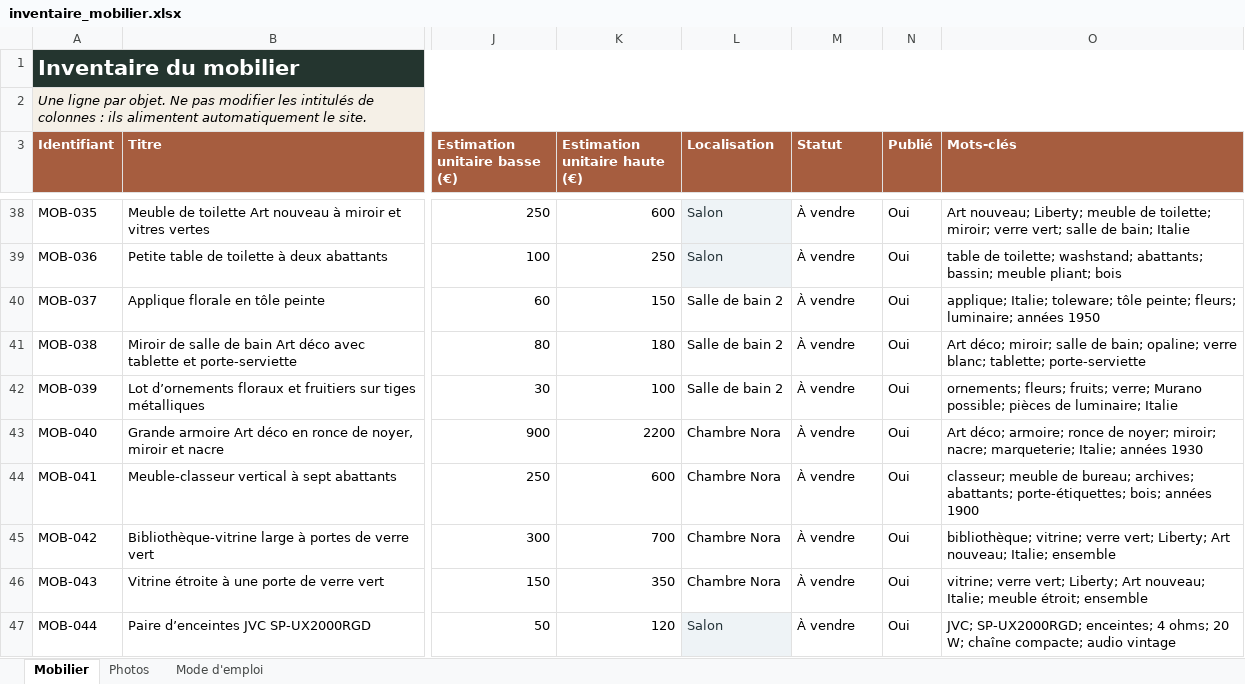
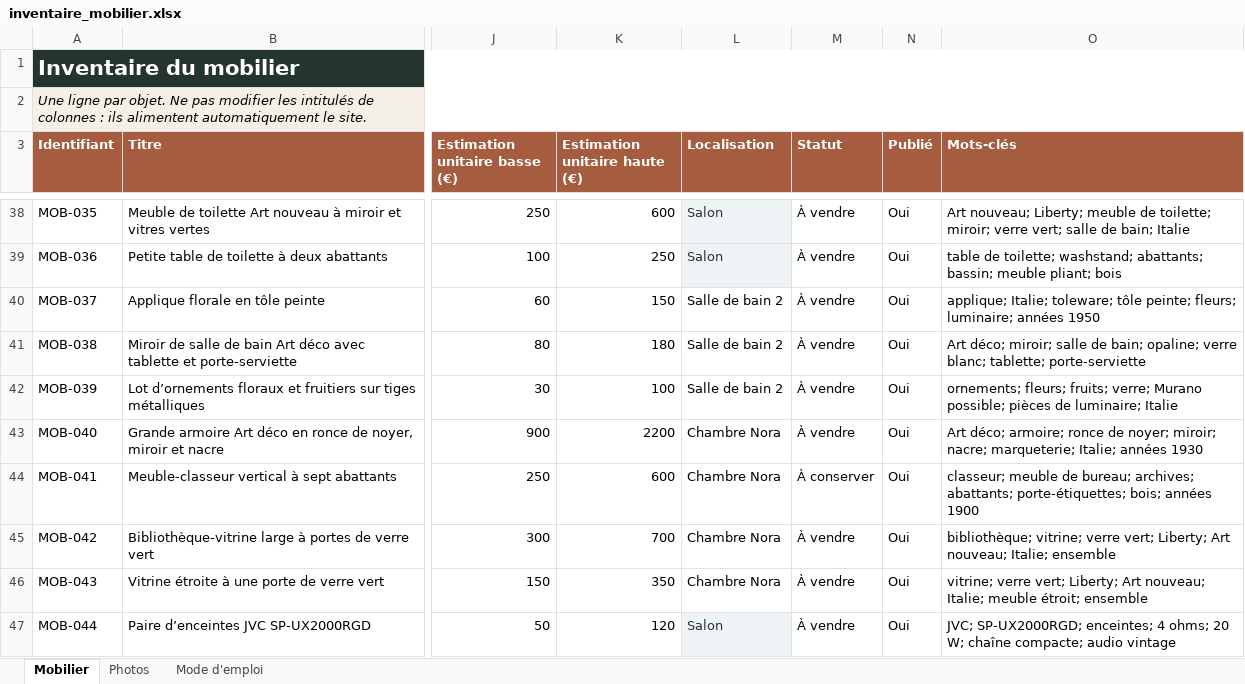
Before and after one commit to nicocoquet/emeleta, an Excel workbook: inventaire_mobilier.xlsx, sheet Mobilier, drawn as a sheet; only a part is shown, gaps mark what is left out; values as stored, in another font and other column widths than the file's, no borders; table styles not drawn; the diff covers the shown part only; the diff names each change by its address in the sheet, - before the commit and + after, or states it on an @@ line.

Commit message:
Add files via upload

```diff
--- a/inventaire_mobilier.xlsx (sheet Mobilier)
+++ b/inventaire_mobilier.xlsx (sheet Mobilier)
-M44 (Statut): À vendre
+M44 (Statut): À conserver
```
Also changed, not shown: 8 edited cells and cell formats elsewhere in this sheet, sheet Photos.
